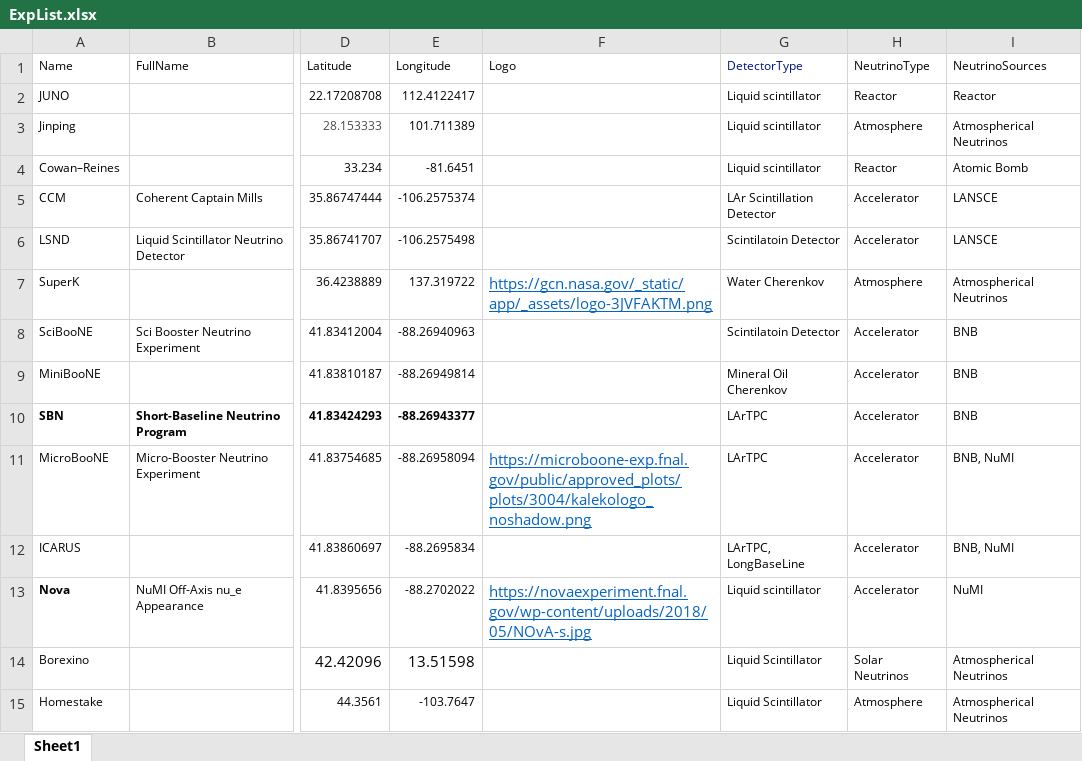
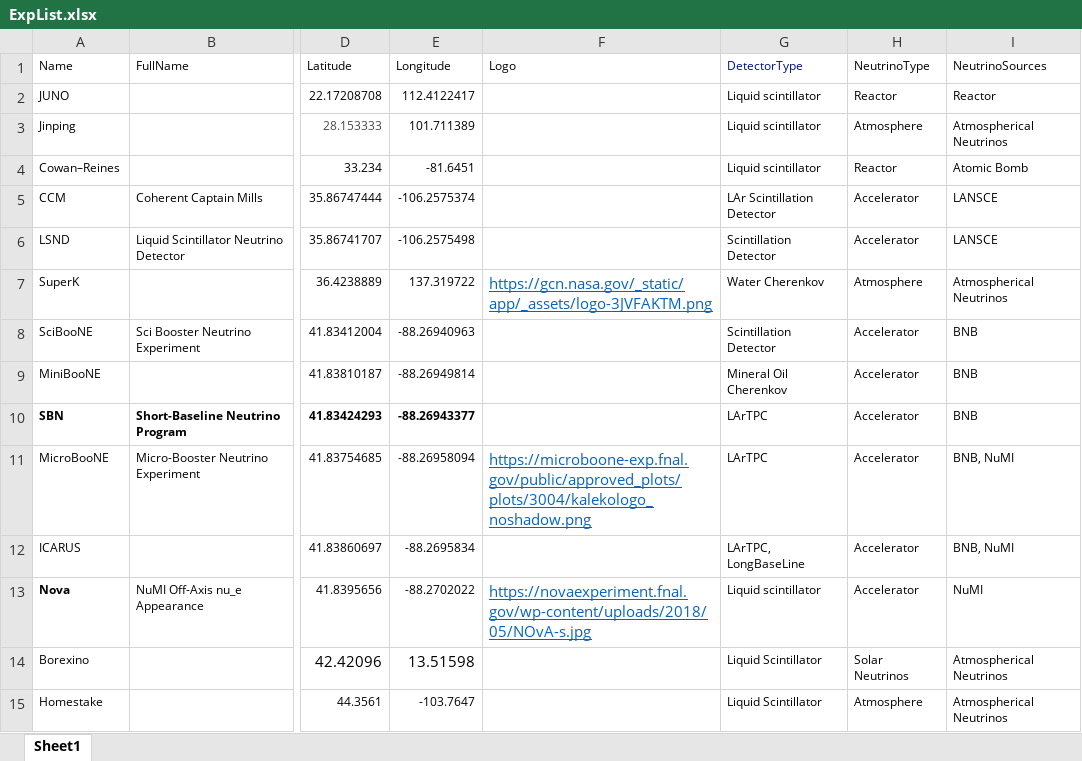
Before and after one commit to Ooohu/NeutrinoExperimentsOnEarth, an Excel workbook: MakeJsons/ExpList.xlsx, sheet Sheet1, drawn as a sheet; only a part is shown, gaps mark what is left out; values as stored, in another font and other column widths than the file's, no borders; the diff names each change by its address in the sheet, - before the commit and + after, or states it on an @@ line.

Commit message:
Add coloring depending on types

```diff
--- a/MakeJsons/ExpList.xlsx (sheet Sheet1)
+++ b/MakeJsons/ExpList.xlsx (sheet Sheet1)
-G6 (DetectorType): Scintilatoin Detector
+G6 (DetectorType): Scintillation Detector
-G8 (DetectorType): Scintilatoin Detector
+G8 (DetectorType): Scintillation Detector
```
Also changed, not shown: 9 other files.
